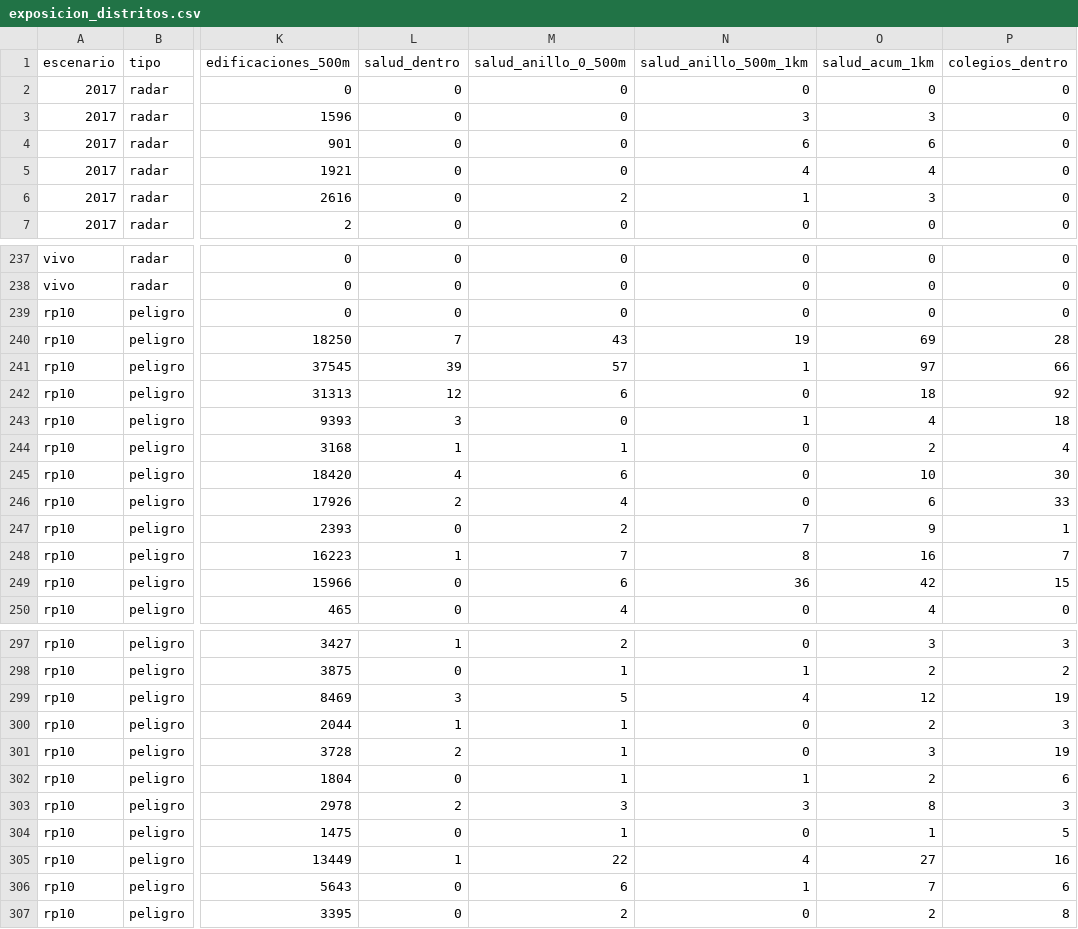
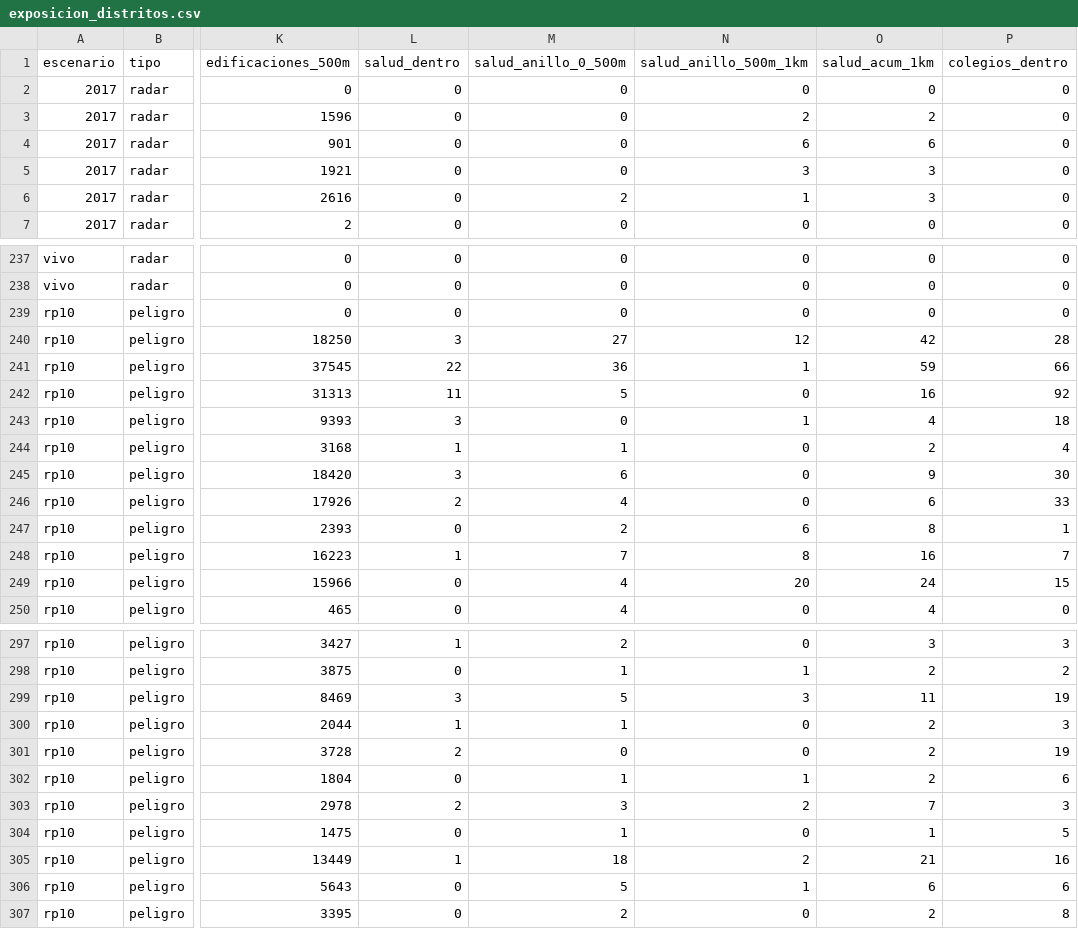
Before and after one commit to MaykolRamirez/FENOMENO-PREDI, a CSV file: dashboard/data/descargas/exposicion_distritos.csv, drawn as a sheet; only a part is shown, gaps mark what is left out; the diff covers the shown part only; the diff names each change by its address in the sheet, - before the commit and + after, or states it on an @@ line.

```diff
--- a/dashboard/data/descargas/exposicion_distritos.csv
+++ b/dashboard/data/descargas/exposicion_distritos.csv
-N3 (salud_anillo_500m_1km): 3
+N3 (salud_anillo_500m_1km): 2
-O3 (salud_acum_1km): 3
+O3 (salud_acum_1km): 2
-N5 (salud_anillo_500m_1km): 4
+N5 (salud_anillo_500m_1km): 3
-O5 (salud_acum_1km): 4
+O5 (salud_acum_1km): 3
-L240 (salud_dentro): 7
+L240 (salud_dentro): 3
-M240 (salud_anillo_0_500m): 43
+M240 (salud_anillo_0_500m): 27
-N240 (salud_anillo_500m_1km): 19
+N240 (salud_anillo_500m_1km): 12
-O240 (salud_acum_1km): 69
+O240 (salud_acum_1km): 42
-L241 (salud_dentro): 39
+L241 (salud_dentro): 22
-M241 (salud_anillo_0_500m): 57
+M241 (salud_anillo_0_500m): 36
-O241 (salud_acum_1km): 97
+O241 (salud_acum_1km): 59
-L242 (salud_dentro): 12
+L242 (salud_dentro): 11
-M242 (salud_anillo_0_500m): 6
+M242 (salud_anillo_0_500m): 5
-O242 (salud_acum_1km): 18
+O242 (salud_acum_1km): 16
-L245 (salud_dentro): 4
+L245 (salud_dentro): 3
-O245 (salud_acum_1km): 10
+O245 (salud_acum_1km): 9
-N247 (salud_anillo_500m_1km): 7
+N247 (salud_anillo_500m_1km): 6
-O247 (salud_acum_1km): 9
+O247 (salud_acum_1km): 8
-M249 (salud_anillo_0_500m): 6
+M249 (salud_anillo_0_500m): 4
-N249 (salud_anillo_500m_1km): 36
+N249 (salud_anillo_500m_1km): 20
-O249 (salud_acum_1km): 42
+O249 (salud_acum_1km): 24
-N299 (salud_anillo_500m_1km): 4
+N299 (salud_anillo_500m_1km): 3
-O299 (salud_acum_1km): 12
+O299 (salud_acum_1km): 11
-M301 (salud_anillo_0_500m): 1
+M301 (salud_anillo_0_500m): 0
-O301 (salud_acum_1km): 3
+O301 (salud_acum_1km): 2
-N303 (salud_anillo_500m_1km): 3
+N303 (salud_anillo_500m_1km): 2
-O303 (salud_acum_1km): 8
+O303 (salud_acum_1km): 7
-M305 (salud_anillo_0_500m): 22
+M305 (salud_anillo_0_500m): 18
-N305 (salud_anillo_500m_1km): 4
+N305 (salud_anillo_500m_1km): 2
-O305 (salud_acum_1km): 27
+O305 (salud_acum_1km): 21
-M306 (salud_anillo_0_500m): 6
+M306 (salud_anillo_0_500m): 5
-O306 (salud_acum_1km): 7
+O306 (salud_acum_1km): 6
```
Also changed, not shown: 59 edited cells elsewhere in this file, dashboard/data/descargas/panel_distritos.csv, data/versiones/manifiesto.csv, 13 other files.
